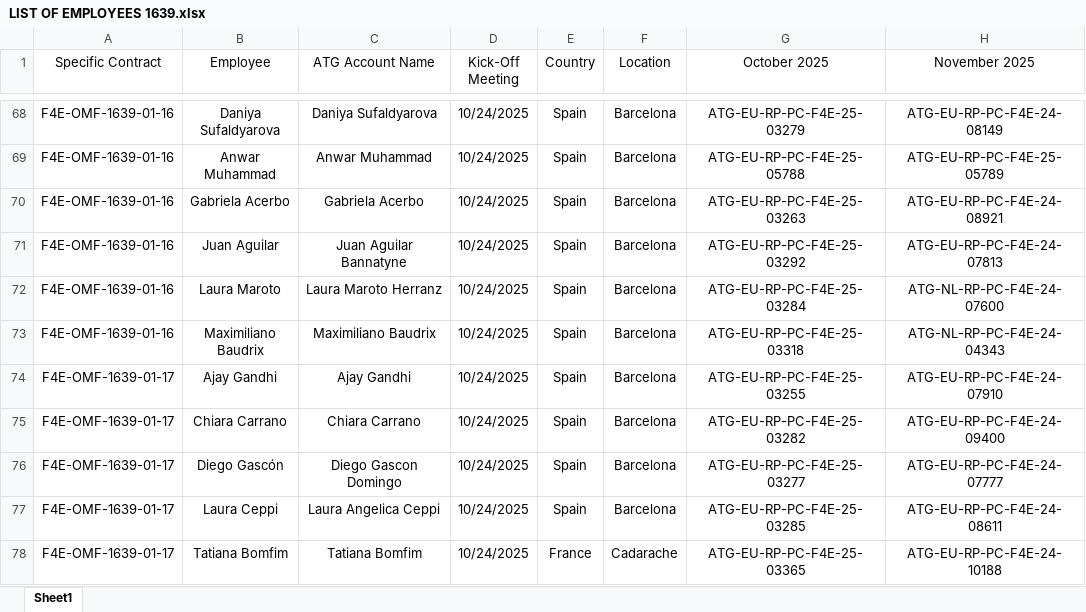
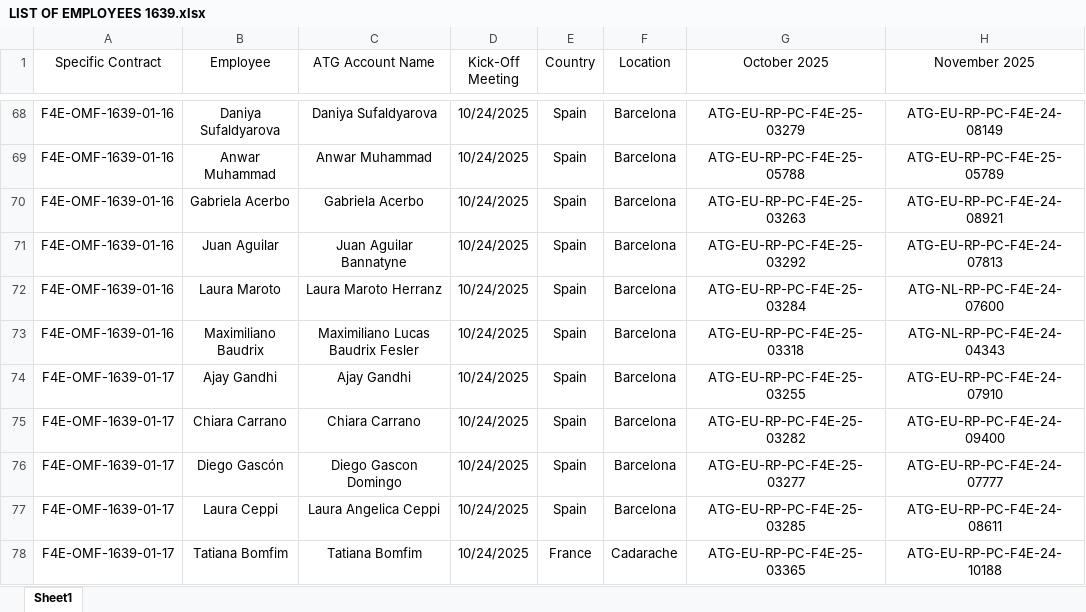
Before and after one commit to marcfr93/MR_Check, an Excel workbook: LIST OF EMPLOYEES 1639.xlsx, sheet Sheet1, drawn as a sheet; only a part is shown, gaps mark what is left out; values as stored, in another font and other column widths than the file's, no borders; table styles not drawn; the diff names each change by its address in the sheet, - before the commit and + after, or states it on an @@ line.

Commit message:
Correction of Max name

```diff
--- a/LIST OF EMPLOYEES 1639.xlsx (sheet Sheet1)
+++ b/LIST OF EMPLOYEES 1639.xlsx (sheet Sheet1)
-C73 (ATG Account Name): Maximiliano Baudrix
+C73 (ATG Account Name): Maximiliano Lucas Baudrix Fesler
```
